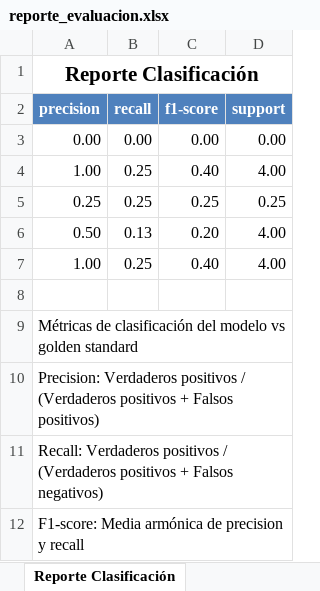
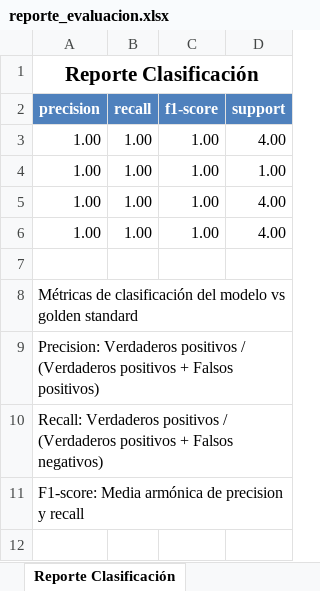
Before and after one commit to JosueGarciaBetancourt/API_CompararTextos_NLP, an Excel workbook: resultados_evaluacion/reporte_evaluacion.xlsx, sheet Reporte Clasificación, drawn as a sheet; values as stored, in another font and other column widths than the file's, no borders; removed rows and columns are numbered as before the commit, all else as after; the diff names each change by its address in the sheet, - before the commit and + after, or states it on an @@ line.

```diff
--- a/resultados_evaluacion/reporte_evaluacion.xlsx (sheet Reporte Clasificación)
+++ b/resultados_evaluacion/reporte_evaluacion.xlsx (sheet Reporte Clasificación)
-row 3: 0.00 | 0.00 | 0.00 | 0.00
-B3 (recall): 0.25
+B3 (recall): 1.00
-C3 (f1-score): 0.40
+C3 (f1-score): 1.00
-row 5: 0.25 | 0.25 | 0.25 | 0.25
-row 6: 0.50 | 0.13 | 0.20 | 4.00
+row 4: 1.00 | 1.00 | 1.00 | 1.00
-B5 (recall): 0.25
+B5 (recall): 1.00
-C5 (f1-score): 0.40
+C5 (f1-score): 1.00
+row 6: 1.00 | 1.00 | 1.00 | 4.00
```
Also changed, not shown: sheet Análisis de Errores, sheet Comparación Modelo vs Golden, sheet Comparaciones Individuales, sheet Métricas Similitud, sheet Detalle por Archivo, sheet Resumen Ejecutivo, 2 more sheets, other sheet tabs, charts or pictures, 3 other files.
